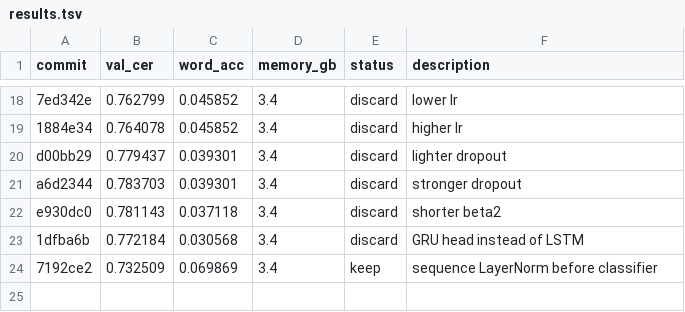
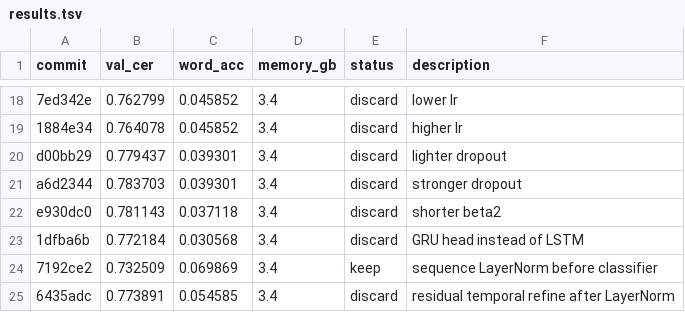
Before and after one commit to zhd36/ocr-autoresearch, a TSV file: results.tsv, drawn as a sheet; only a part is shown, gaps mark what is left out.

Commit message:
Discard experiment: residual temporal refine after LayerNorm

```diff
--- a/results.tsv
+++ b/results.tsv
@@ -24 +24,2 @@ e930dc0	0.781143	0.037118	3.4	discard	shorter beta2
 7192ce2	0.732509	0.069869	3.4	keep	sequence LayerNorm before classifier
+6435adc	0.773891	0.054585	3.4	discard	residual temporal refine after LayerNorm
```
Also changed, not shown: 1 other file.
